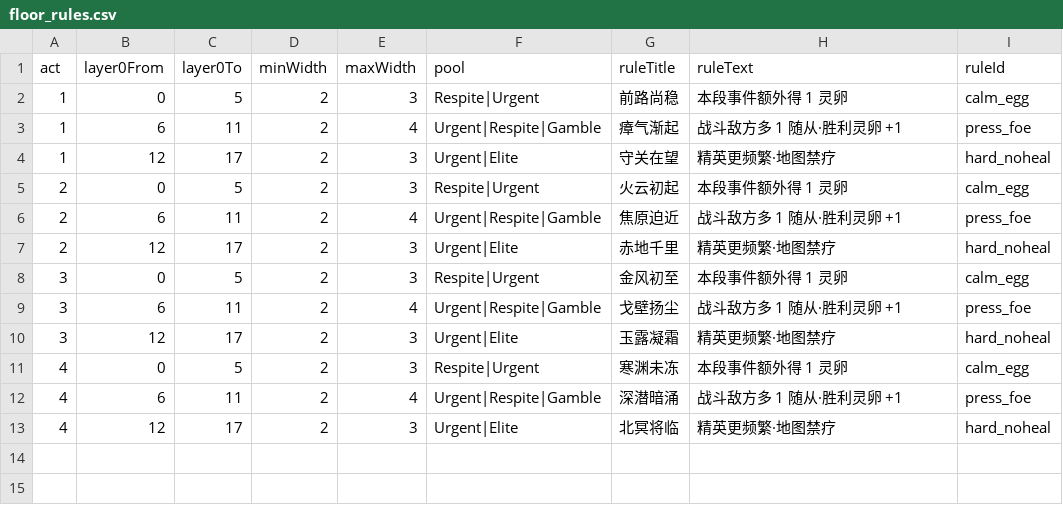
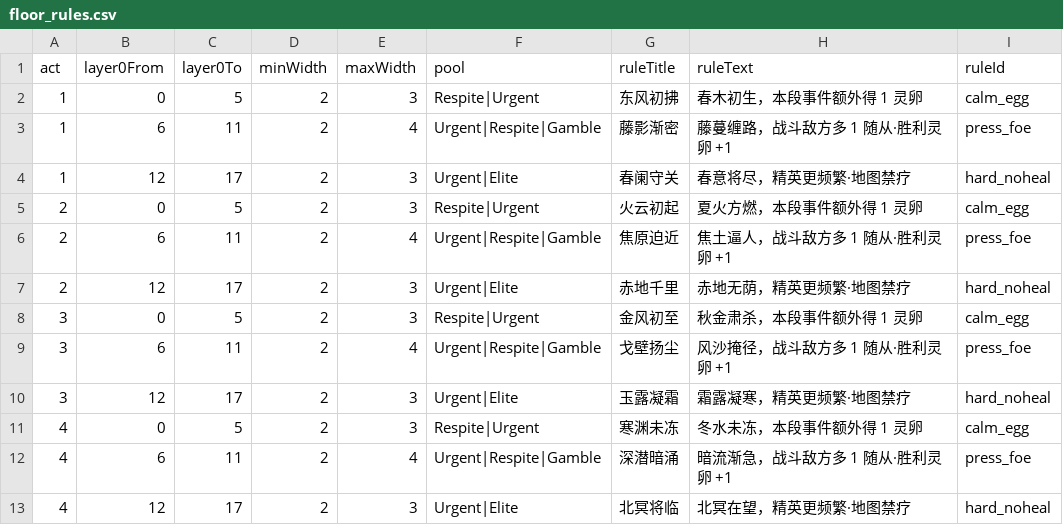
Before and after one commit to ZZYX8Ar/WanXiang, a CSV file: Assets/Resources/Data/floor_rules.csv, drawn as a sheet.

Commit message:
内容收口：层标签进横幅 + 各幕层规则文案定制 + 战力复核（用户 11-14 继续）
【① 收口半成品：floor_special.csv 的 label 之前完全没被消费】
- CampaignPanel 进图横幅现在拼上特殊层标签：
  「歇脚层 · 藤影渐密：藤蔓缠路，战斗敌方多 1 随从·胜利灵卵 +1」
- 表里有字段却没显示 = 半成品，本批补齐

【② 12 行层规则文案按各幕主题定制（ruleId/效果不变，只改显示）】
- 幕1 春：东风初拂 / 藤影渐密 / 春阑守关（春木初生·藤蔓缠路·春意将尽）
- 幕2 夏：火云初起 / 焦原迫近 / 赤地千里
- 幕3 秋：金风初至 / 戈壁扬尘 / 玉露凝霜
- 幕4 冬：寒渊未冻 / 深潜暗涌 / 北冥将临
- ruleText 前缀写本幕意象，效果描述保持不变（玩家看得到代价）

【③ 战力复核】
- WanXiang/Tools/power_audit.py：✅ 同职业离散度 <=8%、0 warning
- 刻意不改 encounters.csv 的 scale 幕梯度：幕强度由 EnemyBudget 按幕增长，
  scale 是表内相对系数；再加梯度会双倍叠强度（判据）

【未做（判据）】新节点图标：节点详情卡目前只有镇守节点有 sprite，
其他节点本来就靠 NodeKinds.Cn 文字显示；贸然给 4 个新节点塞图会改到手改美术，
等用户明确说要不要做整套节点图标再动 prefab。

验证：4 幕主题/标签/生成合规实测通过；五套自检全绿（battle 21/0、combo 20/0、campaign 34/0、UI 68/0、CSV）

```diff
--- a/Assets/Resources/Data/floor_rules.csv
+++ b/Assets/Resources/Data/floor_rules.csv
@@ -1,13 +1,13 @@
 act,layer0From,layer0To,minWidth,maxWidth,pool,ruleTitle,ruleText,ruleId
-1,0,5,2,3,Respite|Urgent,前路尚稳,本段事件额外得 1 灵卵,calm_egg
-1,6,11,2,4,Urgent|Respite|Gamble,瘴气渐起,战斗敌方多 1 随从·胜利灵卵 +1,press_foe
-1,12,17,2,3,Urgent|Elite,守关在望,精英更频繁·地图禁疗,hard_noheal
-2,0,5,2,3,Respite|Urgent,火云初起,本段事件额外得 1 灵卵,calm_egg
-2,6,11,2,4,Urgent|Respite|Gamble,焦原迫近,战斗敌方多 1 随从·胜利灵卵 +1,press_foe
-2,12,17,2,3,Urgent|Elite,赤地千里,精英更频繁·地图禁疗,hard_noheal
-3,0,5,2,3,Respite|Urgent,金风初至,本段事件额外得 1 灵卵,calm_egg
-3,6,11,2,4,Urgent|Respite|Gamble,戈壁扬尘,战斗敌方多 1 随从·胜利灵卵 +1,press_foe
-3,12,17,2,3,Urgent|Elite,玉露凝霜,精英更频繁·地图禁疗,hard_noheal
-4,0,5,2,3,Respite|Urgent,寒渊未冻,本段事件额外得 1 灵卵,calm_egg
-4,6,11,2,4,Urgent|Respite|Gamble,深潜暗涌,战斗敌方多 1 随从·胜利灵卵 +1,press_foe
-4,12,17,2,3,Urgent|Elite,北冥将临,精英更频繁·地图禁疗,hard_noheal
+1,0,5,2,3,Respite|Urgent,东风初拂,春木初生，本段事件额外得 1 灵卵,calm_egg
+1,6,11,2,4,Urgent|Respite|Gamble,藤影渐密,藤蔓缠路，战斗敌方多 1 随从·胜利灵卵 +1,press_foe
+1,12,17,2,3,Urgent|Elite,春阑守关,春意将尽，精英更频繁·地图禁疗,hard_noheal
+2,0,5,2,3,Respite|Urgent,火云初起,夏火方燃，本段事件额外得 1 灵卵,calm_egg
+2,6,11,2,4,Urgent|Respite|Gamble,焦原迫近,焦土逼人，战斗敌方多 1 随从·胜利灵卵 +1,press_foe
+2,12,17,2,3,Urgent|Elite,赤地千里,赤地无荫，精英更频繁·地图禁疗,hard_noheal
+3,0,5,2,3,Respite|Urgent,金风初至,秋金肃杀，本段事件额外得 1 灵卵,calm_egg
+3,6,11,2,4,Urgent|Respite|Gamble,戈壁扬尘,风沙掩径，战斗敌方多 1 随从·胜利灵卵 +1,press_foe
+3,12,17,2,3,Urgent|Elite,玉露凝霜,霜露凝寒，精英更频繁·地图禁疗,hard_noheal
+4,0,5,2,3,Respite|Urgent,寒渊未冻,冬水未冻，本段事件额外得 1 灵卵,calm_egg
+4,6,11,2,4,Urgent|Respite|Gamble,深潜暗涌,暗流渐急，战斗敌方多 1 随从·胜利灵卵 +1,press_foe
+4,12,17,2,3,Urgent|Elite,北冥将临,北冥在望，精英更频繁·地图禁疗,hard_noheal
```
Also changed, not shown: 1 other file.
